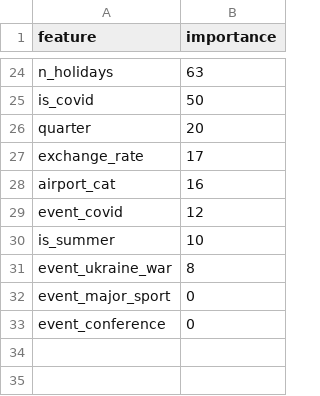
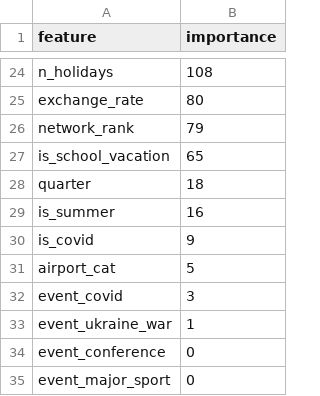
Before and after one commit to Airohh/airport-forecasting, a CSV file: reports/feature_importance.csv, drawn as a sheet; only a part is shown, gaps mark what is left out; removed rows and columns are numbered as before the commit, all else as after; the diff covers the shown part only; the diff names each change by its address in the sheet, - before the commit and + after, or states it on an @@ line.

```diff
--- a/reports/feature_importance.csv
+++ b/reports/feature_importance.csv
-B24 (importance): 63
+B24 (importance): 108
-row 25: is_covid | 50
-row 26: quarter | 20
-B25 (importance): 17
+B25 (importance): 80
+row 26: network_rank | 79
+row 27: is_school_vacation | 65
+row 28: quarter | 18
+row 29: is_summer | 16
+row 30: is_covid | 9
-B31 (importance): 16
+B31 (importance): 5
-B32 (importance): 12
+B32 (importance): 3
-row 30: is_summer | 10
-B33 (importance): 8
+B33 (importance): 1
@@ row 33 moved to row 34: event_conference @@
```
Also changed, not shown: 12 added rows, 12 removed rows and 10 edited cells elsewhere in this file, reports/horizon_results.csv, reports/model_results.csv, 8 other files.
